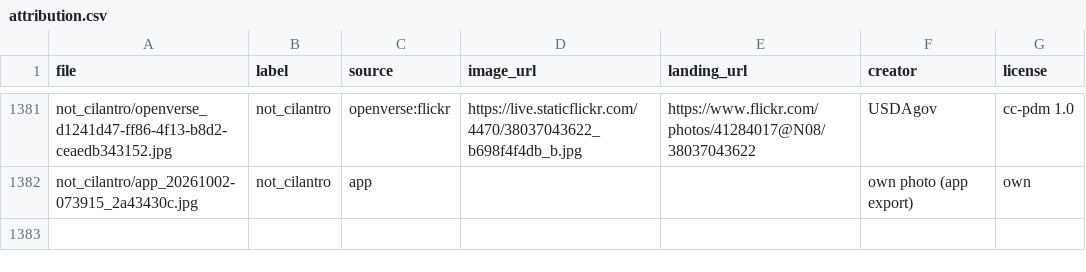
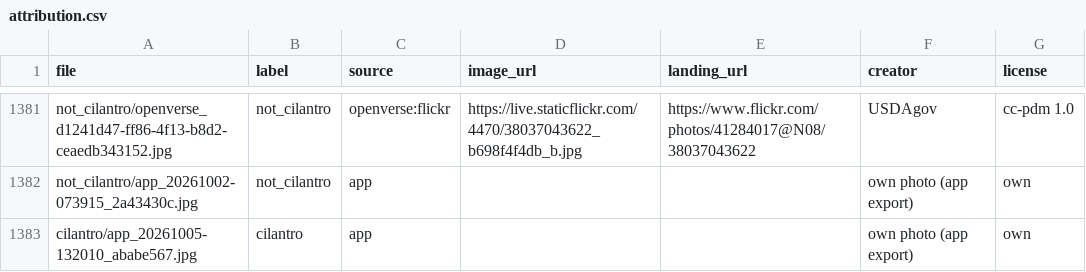
Before and after one commit to nkomoda/cilantro-not-cilantro, a CSV file: data/attribution.csv, drawn as a sheet; only a part is shown, gaps mark what is left out; the diff names each change by its address in the sheet, - before the commit and + after, or states it on an @@ line.

```diff
--- a/data/attribution.csv
+++ b/data/attribution.csv
+row 1383: cilantro/app_20261005-132010_ababe567.jpg | cilantro | app |  |  | own photo (app export) | own
```
Also changed, not shown: 3 other files.
